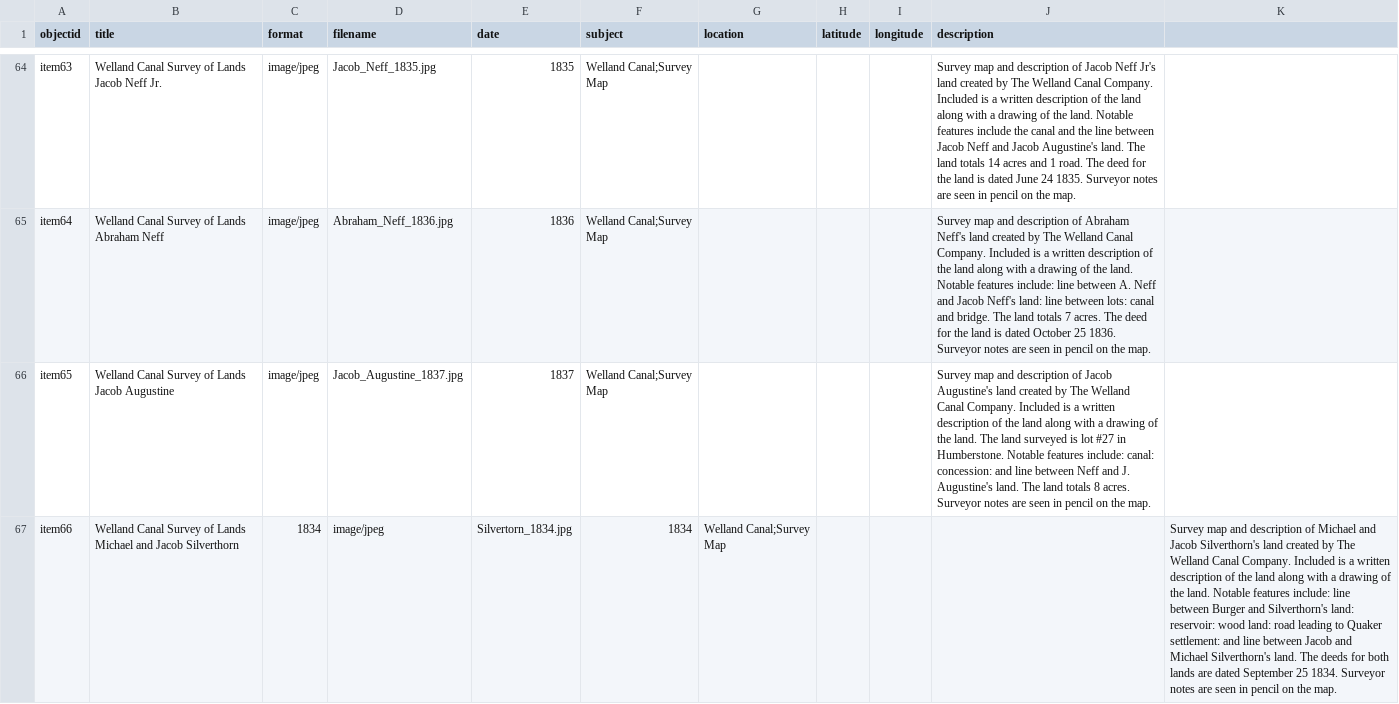
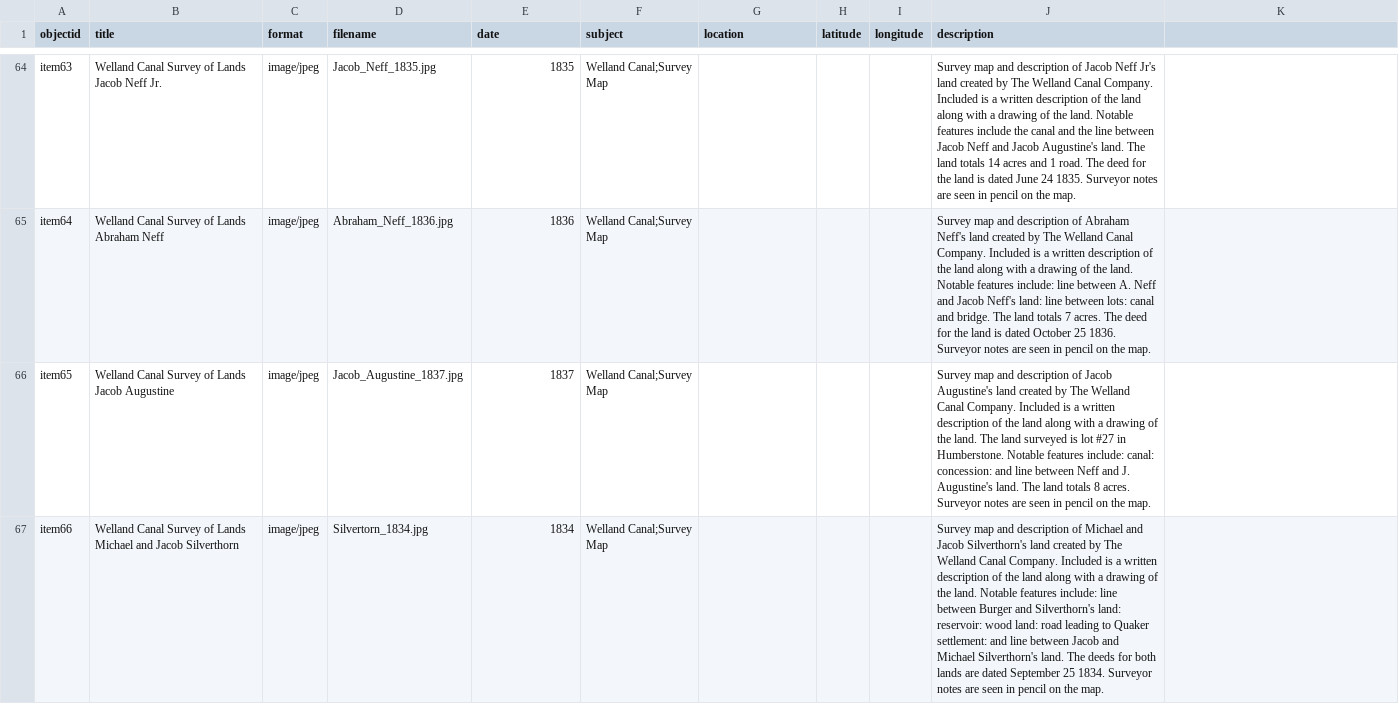
Before and after one commit to chantalcameron/Welland-Canal-Survey-Maps, a CSV file: _data/Survey_Maps_metadata.csv, drawn as a sheet; only a part is shown, gaps mark what is left out; the diff names each change by its address in the sheet, - before the commit and + after, or states it on an @@ line.

Commit message:
Update Survey_Maps_metadata.csv

```diff
--- a/_data/Survey_Maps_metadata.csv
+++ b/_data/Survey_Maps_metadata.csv
-C67 (format): 1834
+C67 (format): image/jpeg
-D67 (filename): image/jpeg
+D67 (filename): Silvertorn_1834.jpg
-E67 (date): Silvertorn_1834.jpg
+E67 (date): 1834
-F67 (subject): 1834
+F67 (subject): Welland Canal;Survey Map
-G67 (location): Welland Canal;Survey Map
+G67 (location): (empty)
-J67 (description): (empty)
+J67 (description): Survey map and description of Michael and Jacob Silverthorn's land created by The Welland Canal Company. Included is a written description of the land along with a drawing of the land. Notable features include: line between Burger and Silverthorn's land: reservoir: wood land: road leading to Quaker settlement: and line between Jacob and Michael Silverthorn's land. The deeds for both lands are dated September 25 1834. Surveyor notes are seen in pencil on the map.
-K67: Survey map and description of Michael and Jacob Silverthorn's land created by The Welland Canal Company. Included is a written description of the land along with a drawing of the land. Notable features include: line between Burger and Silverthorn's land: reservoir: wood land: road leading to Quaker settlement: and line between Jacob and Michael Silverthorn's land. The deeds for both lands are dated September 25 1834. Surveyor notes are seen in pencil on the map.
+K67: (empty)
```
